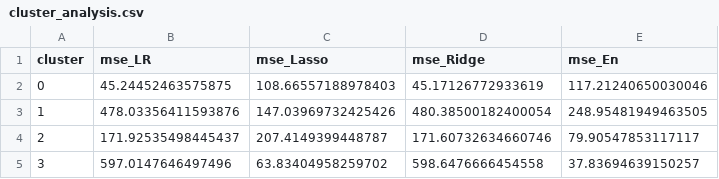
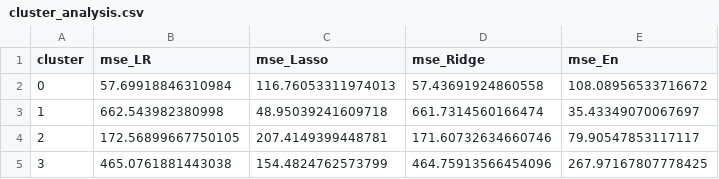
Before and after one commit to Roo541/housing_article, a CSV file: cluster_analysis.csv, drawn as a sheet.

```diff
--- a/cluster_analysis.csv
+++ b/cluster_analysis.csv
@@ -1,5 +1,5 @@
 cluster,mse_LR,mse_Lasso,mse_Ridge,mse_En
-0,45.24452463575875,108.66557188978403,45.17126772933619,117.21240650030046
-1,478.03356411593876,147.03969732425426,480.38500182400054,248.95481949463505
-2,171.92535498445437,207.4149399448787,171.60732634660746,79.90547853117117
-3,597.0147646497496,63.83404958259702,598.6476666454558,37.83694639150257
+0,57.69918846310984,116.76053311974013,57.43691924860558,108.08956533716672
+1,662.543982380998,48.95039241609718,661.7314560166474,35.43349070067697
+2,172.56899667750105,207.4149399448781,171.60732634660746,79.90547853117117
+3,465.0761881443038,154.4824762573799,464.75913566454096,267.97167807778425
```
Also changed, not shown: 4_regimes_monthly_updated_.csv, df_weights.csv, 11 other files.
